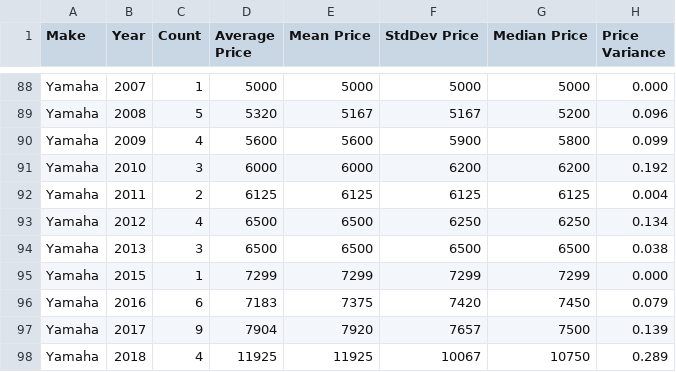
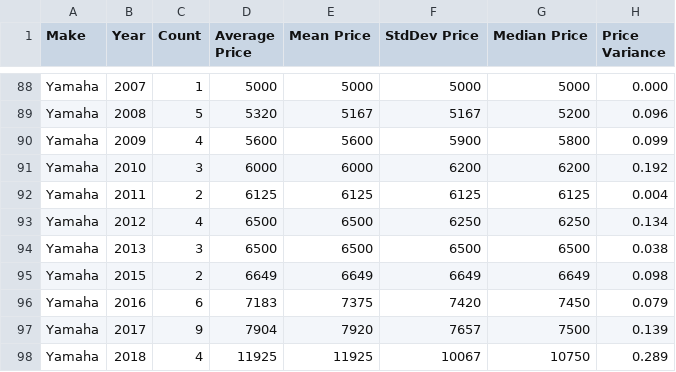
Before and after one commit to Vladislav-Tsekov/WebScraperV1, a CSV file: BaseScraper/Output/AvgPriceMotocross.csv, drawn as a sheet; only a part is shown, gaps mark what is left out; removed rows and columns are numbered as before the commit, all else as after; the diff names each change by its address in the sheet, - before the commit and + after, or states it on an @@ line.

```diff
--- a/BaseScraper/Output/AvgPriceMotocross.csv
+++ b/BaseScraper/Output/AvgPriceMotocross.csv
-row 95: Yamaha | 2015 | 1 | 7299 | 7299 | 7299 | 7299 | 0.000
+row 95: Yamaha | 2015 | 2 | 6649 | 6649 | 6649 | 6649 | 0.098
```
Also changed, not shown: BaseScraper/Output/AllMotocrossLinks.csv, BaseScraper/Output/SaleReport.csv, 19 other files.
